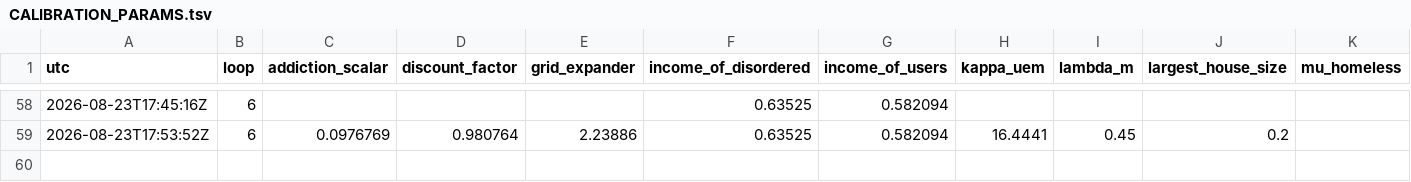
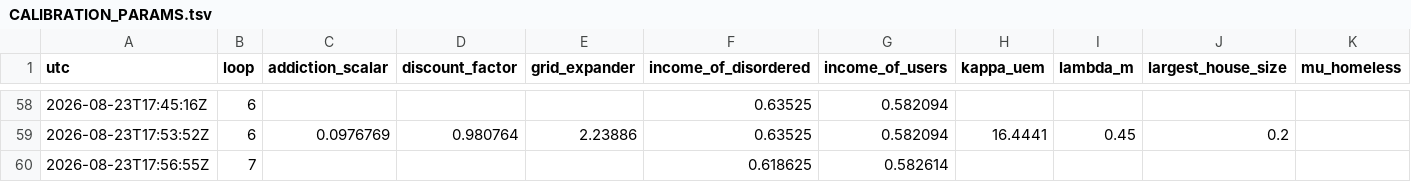
Before and after one commit to srotberg/housing_first_or_treatment_first_ask_the_kids_not_the_parents, a TSV file: code/CALIBRATION_PARAMS.tsv, drawn as a sheet; only a part is shown, gaps mark what is left out; rows hold the shown columns only; the diff names each change by its address in the sheet, - before the commit and + after, or states it on an @@ line.

```diff
--- a/code/CALIBRATION_PARAMS.tsv
+++ b/code/CALIBRATION_PARAMS.tsv
+row 60: 2026-08-23T17:56:55Z | 7 |  |  |  | 0.618625 | 0.582614
```
Also changed, not shown: 2 other files.
